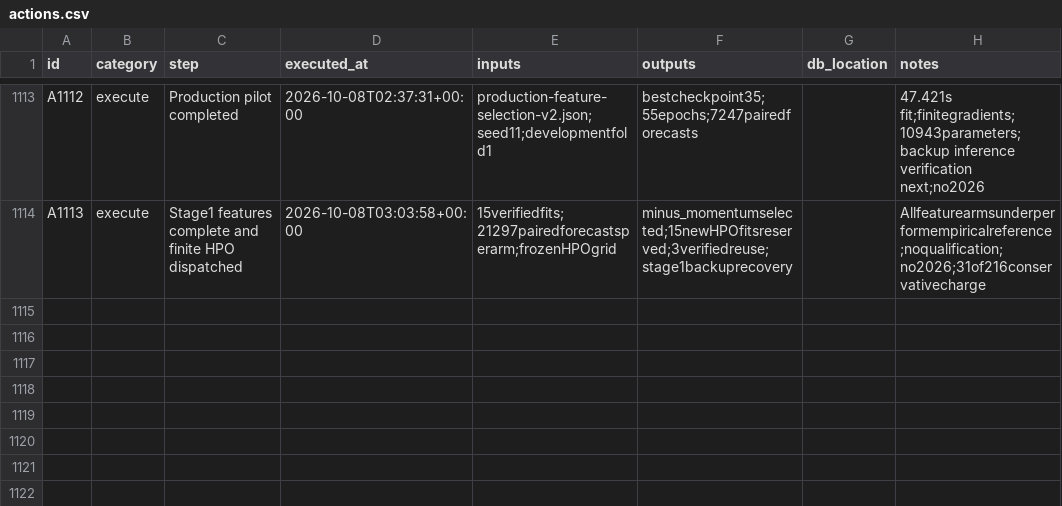
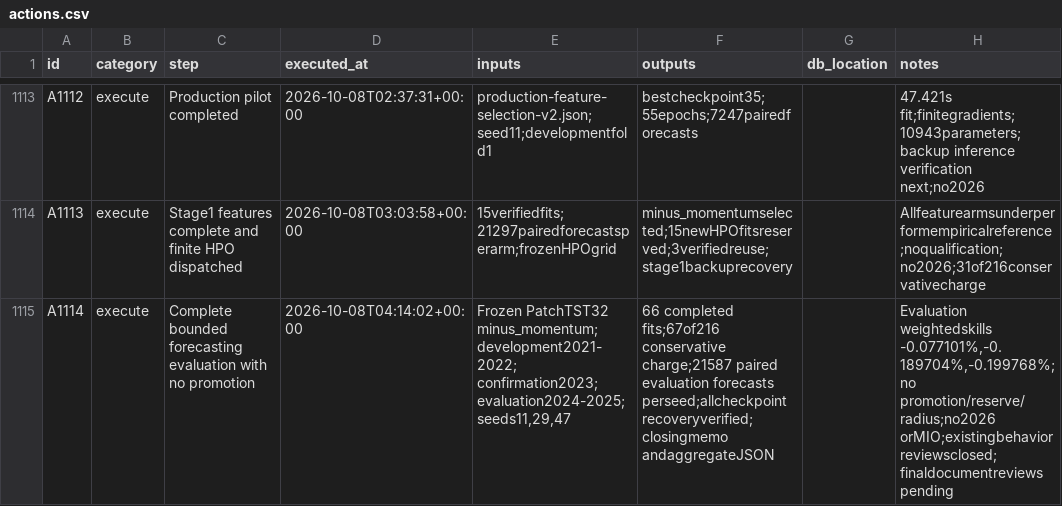
Before and after one commit to gdrusse/dskit, a CSV file: children/index_options/docs/decisioning/actions.csv, drawn as a sheet; only a part is shown, gaps mark what is left out.

```diff
--- a/children/index_options/docs/decisioning/actions.csv
+++ b/children/index_options/docs/decisioning/actions.csv
@@ -1114 +1114,2 @@ A1112,execute,Production pilot completed,2026-10-08T02:37:31+00:00,production-fe
 A1113,execute,Stage1 features complete and finite HPO dispatched,2026-10-08T03:03:58+00:00,15verifiedfits;21297pairedforecastsperarm;frozenHPOgrid,minus_momentumselected;15newHPOfitsreserved;3verifiedreuse;stage1backuprecovery,,Allfeaturearmsunderperformempiricalreference;noqualification;no2026;31of216conservativecharge
+A1114,execute,Complete bounded forecasting evaluation with no promotion,2026-10-08T04:14:02+00:00,"Frozen PatchTST32 minus_momentum; development2021-2022; confirmation2023; evaluation2024-2025; seeds11,29,47",66 completed fits;67of216 conservative charge;21587 paired evaluation forecasts perseed;allcheckpoint recoveryverified;closingmemo andaggregateJSON,,"Evaluation weightedskills -0.077101%,-0.189704%,-0.199768%;no promotion/reserve/radius;no2026 orMIO;existingbehaviorreviewsclosed;finaldocumentreviews pending"
```
Also changed, not shown: 4 other files.
